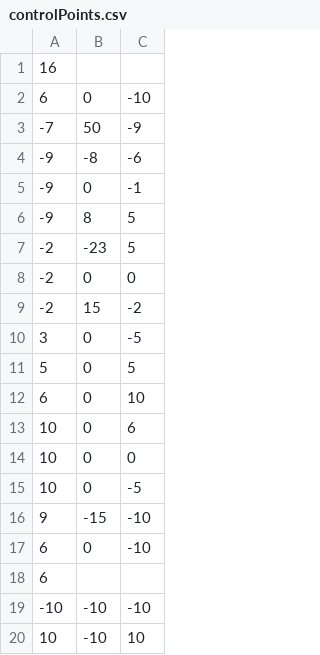
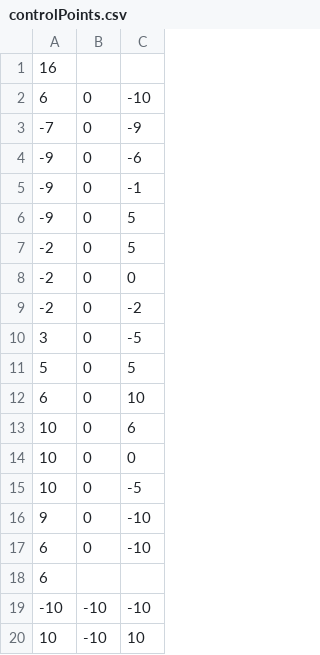
Before and after one commit to jquinn630/Graphics-Midterm, a CSV file: controlPoints.csv, drawn as a sheet; only a part is shown.

```diff
--- a/controlPoints.csv
+++ b/controlPoints.csv
@@ -2,9 +2,9 @@
 6,0,-10
--7,50,-9
--9,-8,-6
+-7,0,-9
+-9,0,-6
 -9,0,-1
--9,8,5
--2,-23,5
+-9,0,5
+-2,0,5
 -2,0,0
--2,15,-2
+-2,0,-2
 3,0,-5
@@ -15,3 +15,3 @@
 10,0,-5
-9,-15,-10
+9,0,-10
 6,0,-10
```
Also changed, not shown: 4 other files.
